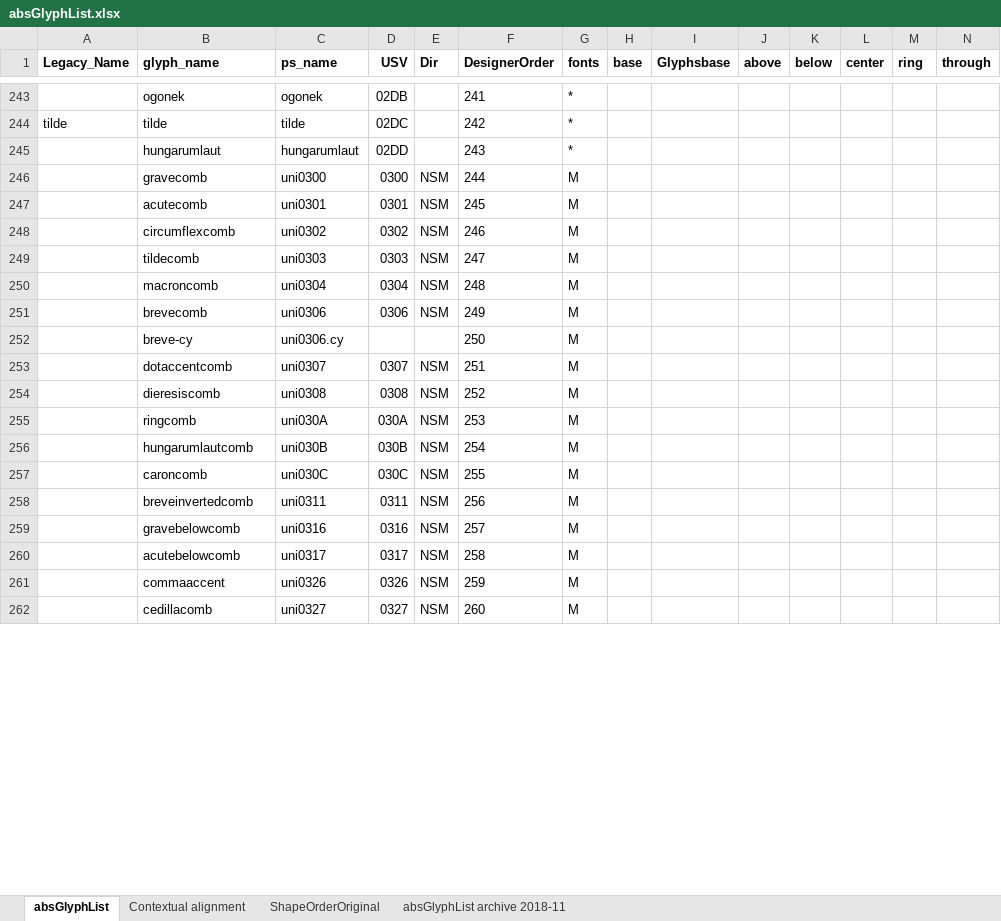
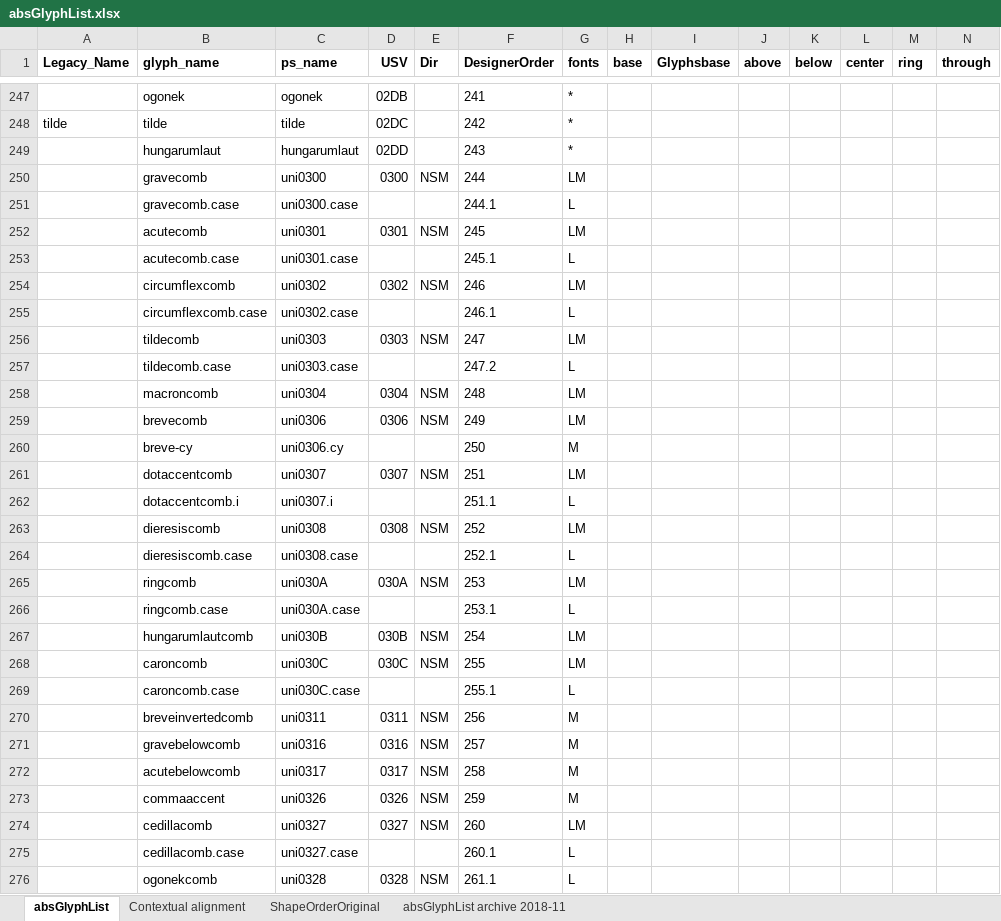
Before and after one commit to silnrsi/font-arab-tools, an Excel workbook: absGlyphList/absGlyphList.xlsx, sheet absGlyphList, drawn as a sheet; only a part is shown, gaps mark what is left out; values as stored, in another font and other column widths than the file's, no borders; charts and pictures not drawn; addresses are those after the commit; rows hold the shown columns only; the diff covers the shown part only; the diff names each change by its address in the sheet, - before the commit and + after, or states it on an @@ line.

Commit message:
Added rhg to .sixNine dammatan. Added glyphs needed for Lateef.

```diff
--- a/absGlyphList/absGlyphList.xlsx (sheet absGlyphList)
+++ b/absGlyphList/absGlyphList.xlsx (sheet absGlyphList)
-G250 (fonts): M
+G250 (fonts): LM
+row 251:  | gravecomb.case | uni0300.case |  |  | 244.1 | L
-G252 (fonts): M
+G252 (fonts): LM
+row 253:  | acutecomb.case | uni0301.case |  |  | 245.1 | L
-G254 (fonts): M
+G254 (fonts): LM
+row 255:  | circumflexcomb.case | uni0302.case |  |  | 246.1 | L
-G256 (fonts): M
+G256 (fonts): LM
+row 257:  | tildecomb.case | uni0303.case |  |  | 247.2 | L
-G258:G259 (fonts): M
+G258:G259 (fonts): LM
-G261 (fonts): M
+G261 (fonts): LM
+row 262:  | dotaccentcomb.i | uni0307.i |  |  | 251.1 | L
-G263 (fonts): M
+G263 (fonts): LM
+row 264:  | dieresiscomb.case | uni0308.case |  |  | 252.1 | L
-G265 (fonts): M
+G265 (fonts): LM
+row 266:  | ringcomb.case | uni030A.case |  |  | 253.1 | L
-G267:G268 (fonts): M
+G267:G268 (fonts): LM
+row 269:  | caroncomb.case | uni030C.case |  |  | 255.1 | L
-G274 (fonts): M
+G274 (fonts): LM
+row 275:  | cedillacomb.case | uni0327.case |  |  | 260.1 | L
+row 276:  | ogonekcomb | uni0328 | 0328 | NSM | 261.1 | L
```
Also changed, not shown: 25 added rows, 20 moved rows and 14 edited cells elsewhere in this sheet, charts or pictures, 1 other file.
